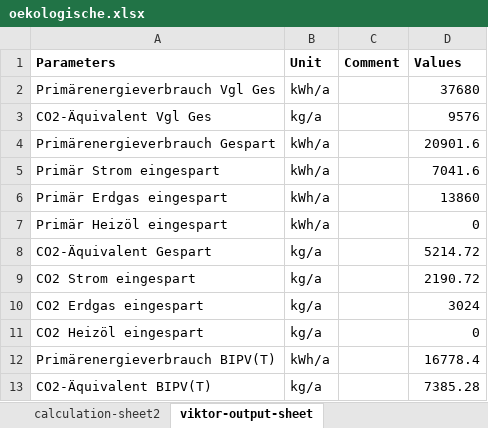
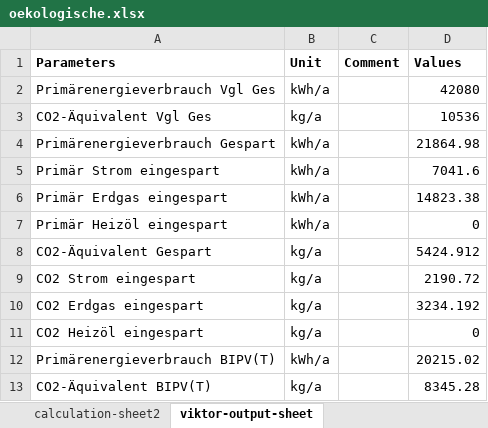
Before and after one commit to Nanebe11/BIPV-T-Kalkulator, an Excel workbook: oekologische.xlsx, sheet viktor-output-sheet, drawn as a sheet; values as stored, in another font and other column widths than the file's, no borders; the diff names each change by its address in the sheet, - before the commit and + after, or states it on an @@ line.

```diff
--- a/oekologische.xlsx (sheet viktor-output-sheet)
+++ b/oekologische.xlsx (sheet viktor-output-sheet)
-D2 (Values): 37680
+D2 (Values): 42080
-D3 (Values): 9576
+D3 (Values): 10536
-D4 (Values): 20901.6
+D4 (Values): 21864.98
-D6 (Values): 13860
+D6 (Values): 14823.38
-D8 (Values): 5214.72
+D8 (Values): 5424.912
-D10 (Values): 3024
+D10 (Values): 3234.192
-D12 (Values): 16778.4
+D12 (Values): 20215.02
-D13 (Values): 7385.28
+D13 (Values): 8345.28
```
Also changed, not shown: sheet calculation-sheet, sheet viktor-input-sheet, formulas that keep their value, break_even2.xlsx, energie_bedarf.xlsx, 2 other files.
